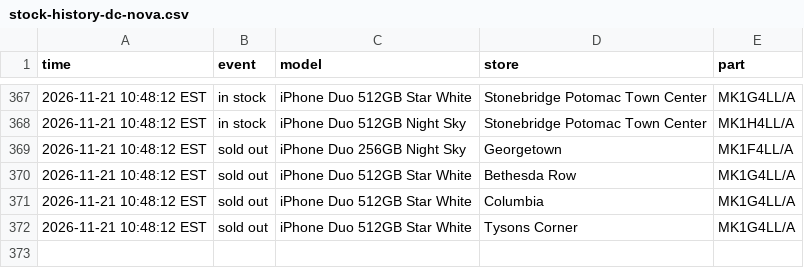
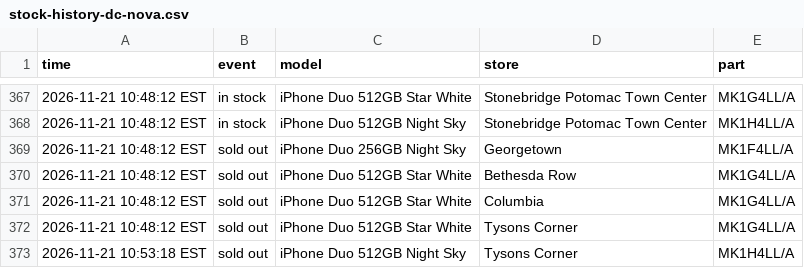
Before and after one commit to abkicks516/iphone-duo-monitor, a CSV file: stock-history-dc-nova.csv, drawn as a sheet; only a part is shown, gaps mark what is left out; the diff names each change by its address in the sheet, - before the commit and + after, or states it on an @@ line.

Commit message:
Stock history: 0 in, 1 out

```diff
--- a/stock-history-dc-nova.csv
+++ b/stock-history-dc-nova.csv
+row 373: 2026-11-21 10:53:18 EST | sold out | iPhone Duo 512GB Night Sky | Tysons Corner | MK1H4LL/A
```
